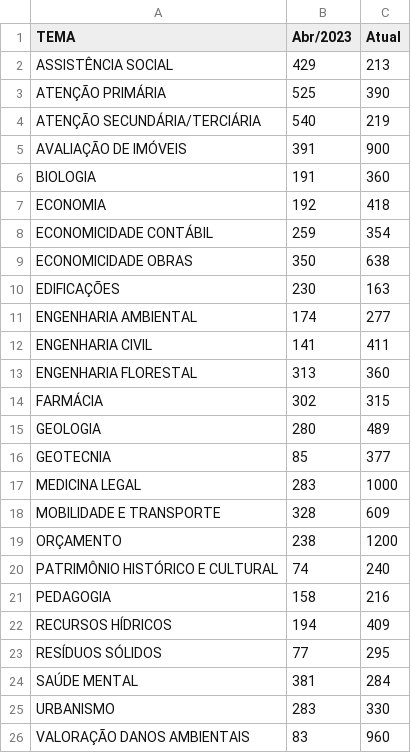
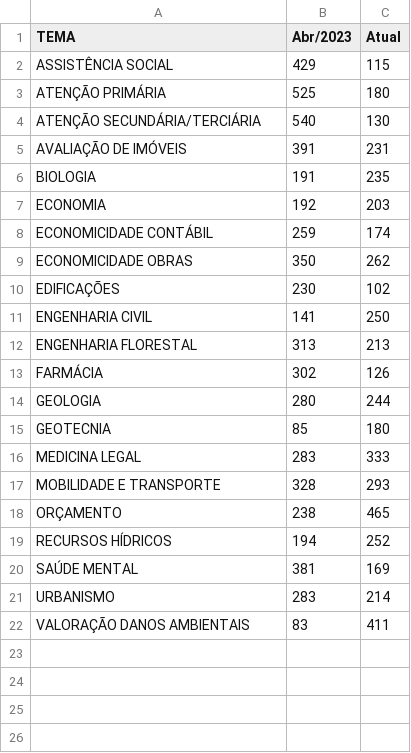
Before and after one commit to pedropaixaomprj/datawrapper-gate, a CSV file: tempo_previsto_backlog.csv, drawn as a sheet.

Commit message:
Dados de acervo atualizados

```diff
--- a/tempo_previsto_backlog.csv
+++ b/tempo_previsto_backlog.csv
@@ -1,26 +1,22 @@
 TEMA,Abr/2023,Atual
-ASSISTÊNCIA SOCIAL,429,213
-ATENÇÃO PRIMÁRIA,525,390
-ATENÇÃO SECUNDÁRIA/TERCIÁRIA,540,219
-AVALIAÇÃO DE IMÓVEIS,391,900
-BIOLOGIA,191,360
-ECONOMIA,192,418
-ECONOMICIDADE CONTÁBIL,259,354
-ECONOMICIDADE OBRAS,350,638
-EDIFICAÇÕES,230,163
-ENGENHARIA AMBIENTAL,174,277
-ENGENHARIA CIVIL,141,411
-ENGENHARIA FLORESTAL,313,360
-FARMÁCIA,302,315
-GEOLOGIA,280,489
-GEOTECNIA,85,377
-MEDICINA LEGAL,283,1000
-MOBILIDADE E TRANSPORTE,328,609
-ORÇAMENTO,238,1200
-PATRIMÔNIO HISTÓRICO E CULTURAL,74,240
-PEDAGOGIA,158,216
-RECURSOS HÍDRICOS,194,409
-RESÍDUOS SÓLIDOS,77,295
-SAÚDE MENTAL,381,284
-URBANISMO,283,330
-VALORAÇÃO DANOS AMBIENTAIS,83,960
+ASSISTÊNCIA SOCIAL,429,115
+ATENÇÃO PRIMÁRIA,525,180
+ATENÇÃO SECUNDÁRIA/TERCIÁRIA,540,130
+AVALIAÇÃO DE IMÓVEIS,391,231
+BIOLOGIA,191,235
+ECONOMIA,192,203
+ECONOMICIDADE CONTÁBIL,259,174
+ECONOMICIDADE OBRAS,350,262
+EDIFICAÇÕES,230,102
+ENGENHARIA CIVIL,141,250
+ENGENHARIA FLORESTAL,313,213
+FARMÁCIA,302,126
+GEOLOGIA,280,244
+GEOTECNIA,85,180
+MEDICINA LEGAL,283,333
+MOBILIDADE E TRANSPORTE,328,293
+ORÇAMENTO,238,465
+RECURSOS HÍDRICOS,194,252
+SAÚDE MENTAL,381,169
+URBANISMO,283,214
+VALORAÇÃO DANOS AMBIENTAIS,83,411
```
